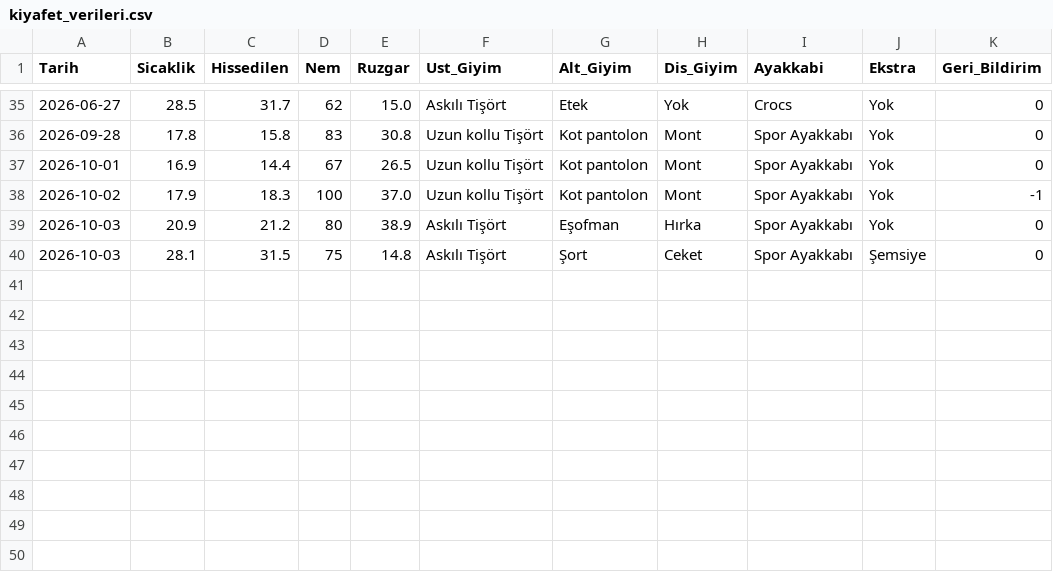
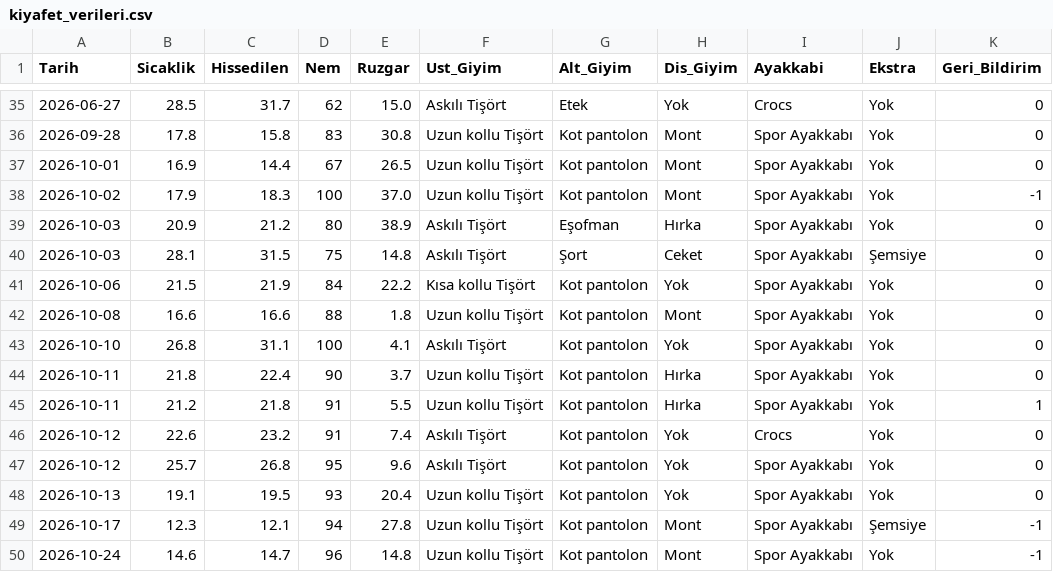
Before and after one commit to iremnisabas/Wearther, a CSV file: kiyafet_verileri.csv, drawn as a sheet; only a part is shown, gaps mark what is left out; the diff names each change by its address in the sheet, - before the commit and + after, or states it on an @@ line.

```diff
--- a/kiyafet_verileri.csv
+++ b/kiyafet_verileri.csv
+row 41: 2026-10-06 | 21.5 | 21.9 | 84 | 22.2 | Kısa kollu Tişört | Kot pantolon | Yok | Spor Ayakkabı | Yok | 0
+row 42: 2026-10-08 | 16.6 | 16.6 | 88 | 1.8 | Uzun kollu Tişört | Kot pantolon | Mont | Spor Ayakkabı | Yok | 0
+row 43: 2026-10-10 | 26.8 | 31.1 | 100 | 4.1 | Askılı Tişört | Kot pantolon | Yok | Spor Ayakkabı | Yok | 0
+row 44: 2026-10-11 | 21.8 | 22.4 | 90 | 3.7 | Uzun kollu Tişört | Kot pantolon | Hırka | Spor Ayakkabı | Yok | 0
+row 45: 2026-10-11 | 21.2 | 21.8 | 91 | 5.5 | Uzun kollu Tişört | Kot pantolon | Hırka | Spor Ayakkabı | Yok | 1
+row 46: 2026-10-12 | 22.6 | 23.2 | 91 | 7.4 | Askılı Tişört | Kot pantolon | Yok | Crocs | Yok | 0
+row 47: 2026-10-12 | 25.7 | 26.8 | 95 | 9.6 | Askılı Tişört | Kot pantolon | Yok | Spor Ayakkabı | Yok | 0
+row 48: 2026-10-13 | 19.1 | 19.5 | 93 | 20.4 | Uzun kollu Tişört | Kot pantolon | Yok | Spor Ayakkabı | Yok | 0
+row 49: 2026-10-17 | 12.3 | 12.1 | 94 | 27.8 | Uzun kollu Tişört | Kot pantolon | Mont | Spor Ayakkabı | Şemsiye | -1
+row 50: 2026-10-24 | 14.6 | 14.7 | 96 | 14.8 | Uzun kollu Tişört | Kot pantolon | Mont | Spor Ayakkabı | Yok | -1
```
Also changed, not shown: 5 other files.
